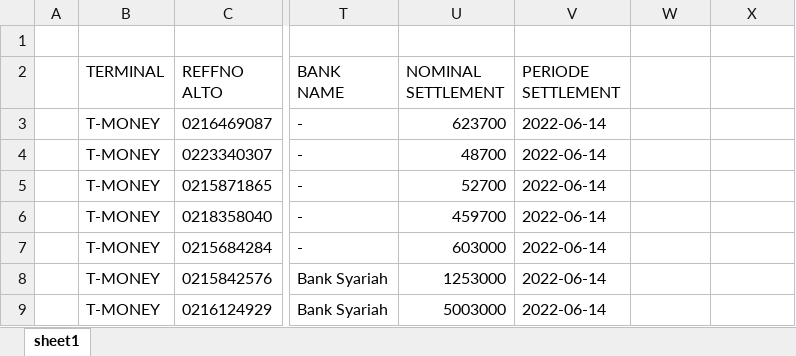
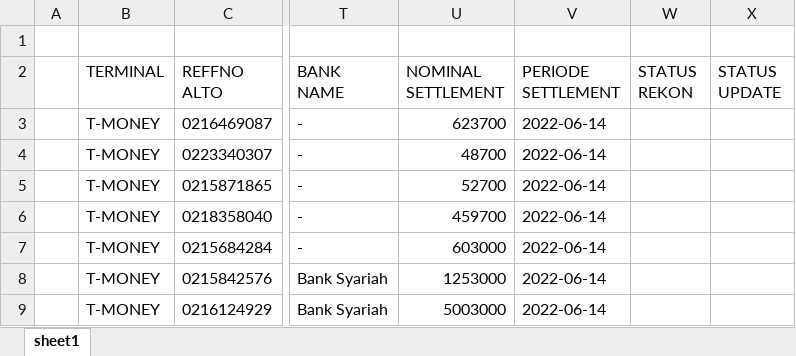
Before and after one commit to arywr/alto-txt-formatter, an Excel workbook: download/220614-ALTO_FORMATTED.xlsx, sheet sheet1, drawn as a sheet; only a part is shown, gaps mark what is left out; values as stored, in another font and other column widths than the file's, no borders; the diff names each change by its address in the sheet, - before the commit and + after, or states it on an @@ line.

```diff
--- a/download/220614-ALTO_FORMATTED.xlsx (sheet sheet1)
+++ b/download/220614-ALTO_FORMATTED.xlsx (sheet sheet1)
-W2: (empty)
+W2: STATUS REKON
-X2: (empty)
+X2: STATUS UPDATE
```
Also changed, not shown: 5 other files.
